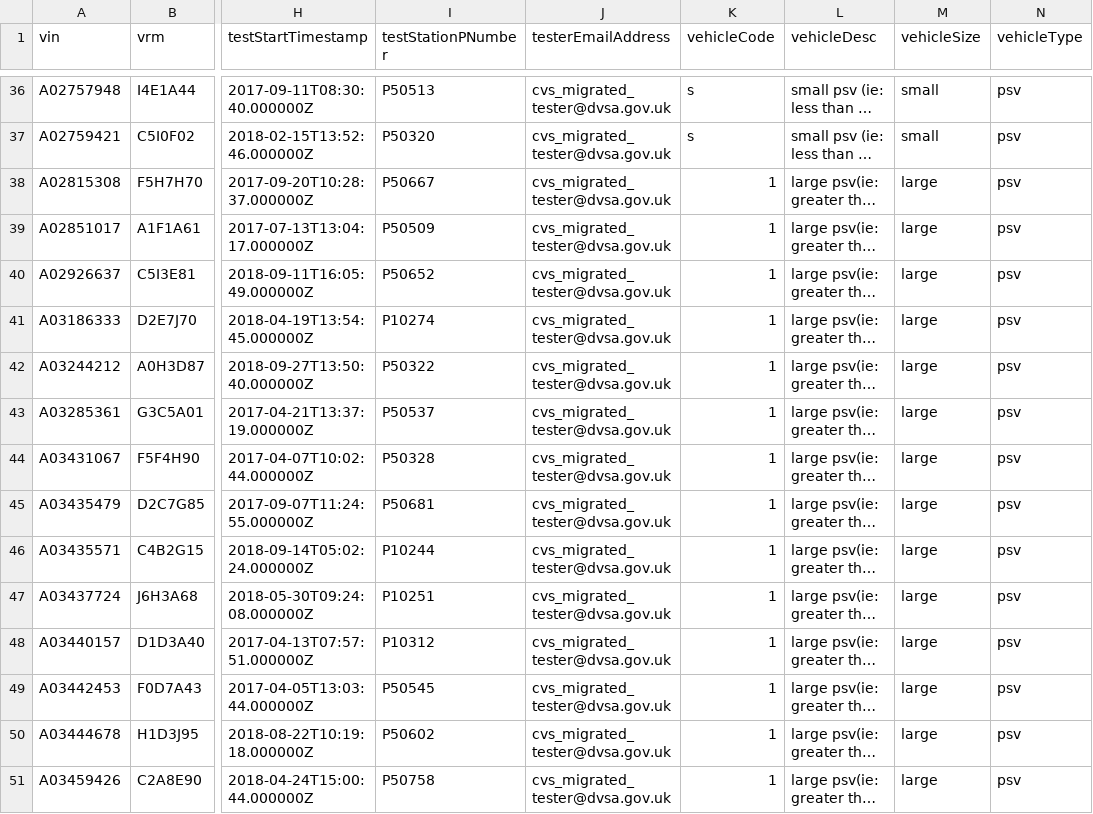
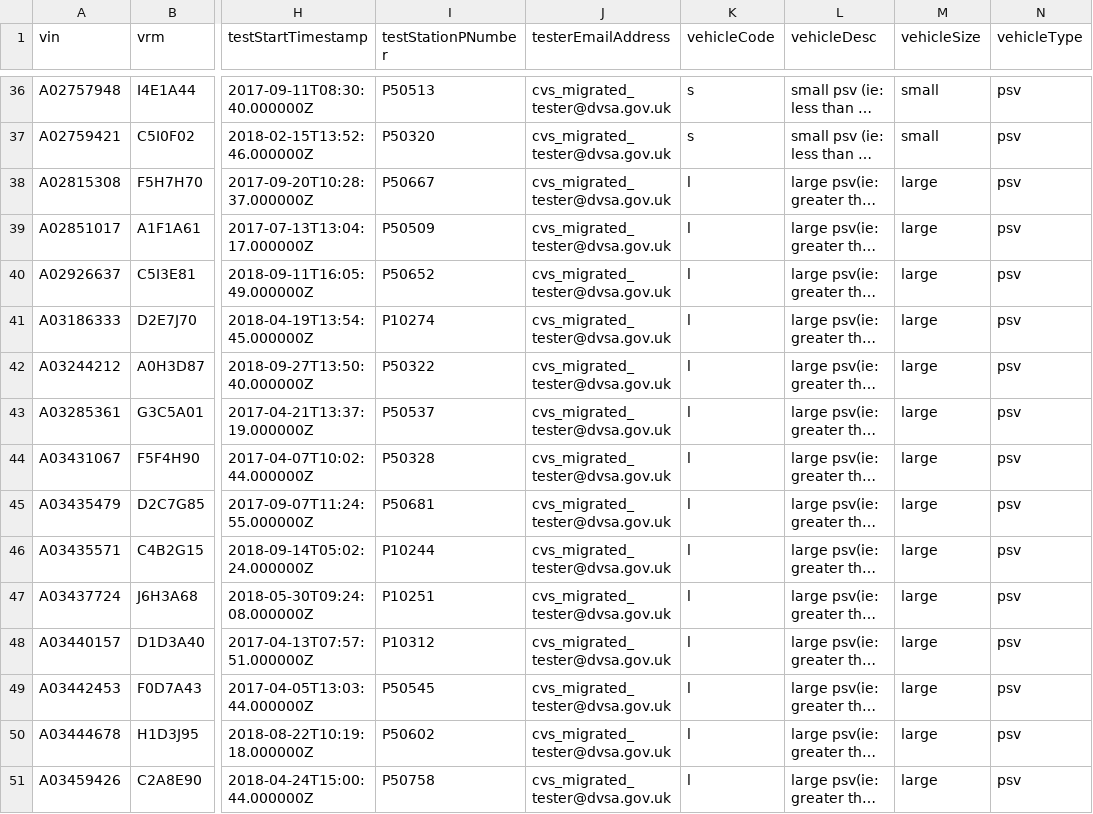
Before and after one commit to dvsa/cvs-svc-performance, a CSV file: VTA-Performance/src/data/psvs.csv, drawn as a sheet; only a part is shown, gaps mark what is left out; long unchanged cells end in …; the diff covers the shown part only; the diff names each change by its address in the sheet, - before the commit and + after, or states it on an @@ line.

```diff
--- a/VTA-Performance/src/data/psvs.csv
+++ b/VTA-Performance/src/data/psvs.csv
-K38:K51 (vehicleCode): 1
+K38:K51 (vehicleCode): l
```
Also changed, not shown: 37 edited cells elsewhere in this file, 1 other file.
